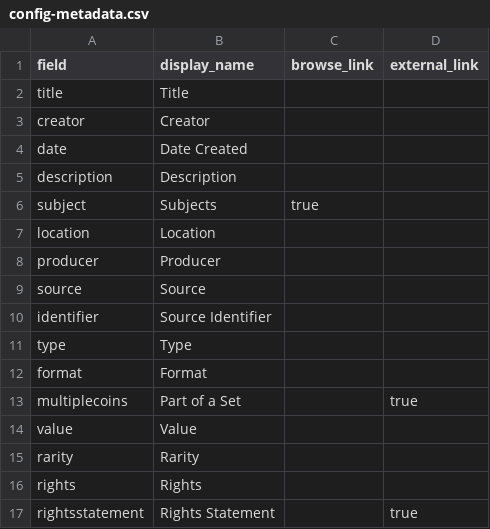
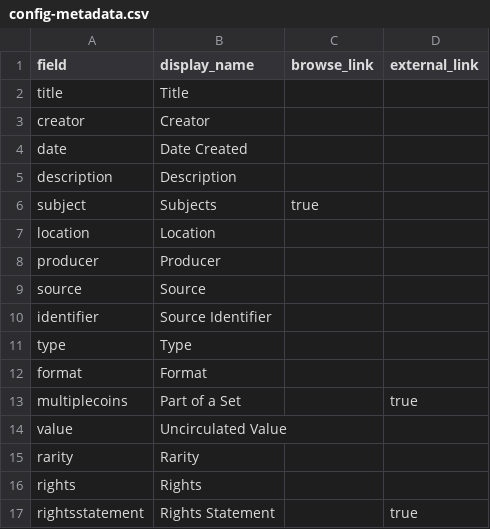
Before and after one commit to minelson12/Intelli-Pence, a CSV file: _data/config-metadata.csv, drawn as a sheet.

Commit message:
Update config-metadata.csv

```diff
--- a/_data/config-metadata.csv
+++ b/_data/config-metadata.csv
@@ -13,3 +13,3 @@ format,Format,,
 multiplecoins,Part of a Set,,true
-value,Value,,
+value,Uncirculated Value,,
 rarity,Rarity,,
```
